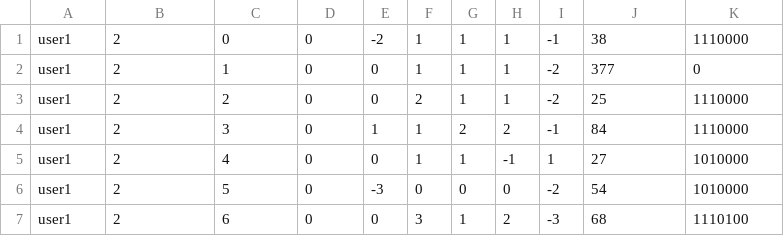
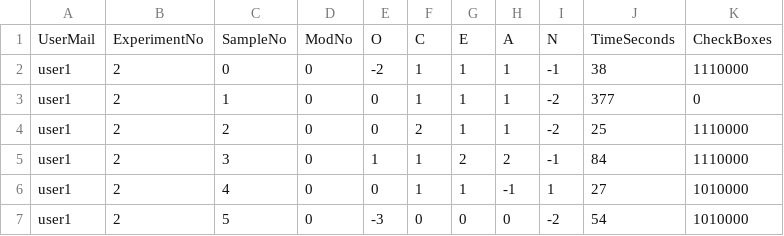
Before and after one commit to sinansonlu/motion-transfer-personality, a CSV file: Analysis/FirstStudy.csv, drawn as a sheet; only a part is shown; the shorter side is filled out with more unchanged rows; the diff names each change by its address in the sheet, - before the commit and + after, or states it on an @@ line.

Commit message:
Update FirstStudy.csv

```diff
--- a/Analysis/FirstStudy.csv
+++ b/Analysis/FirstStudy.csv
+row 1: UserMail | ExperimentNo | SampleNo | ModNo | O | C | E | A | N | TimeSeconds | CheckBoxes
```
